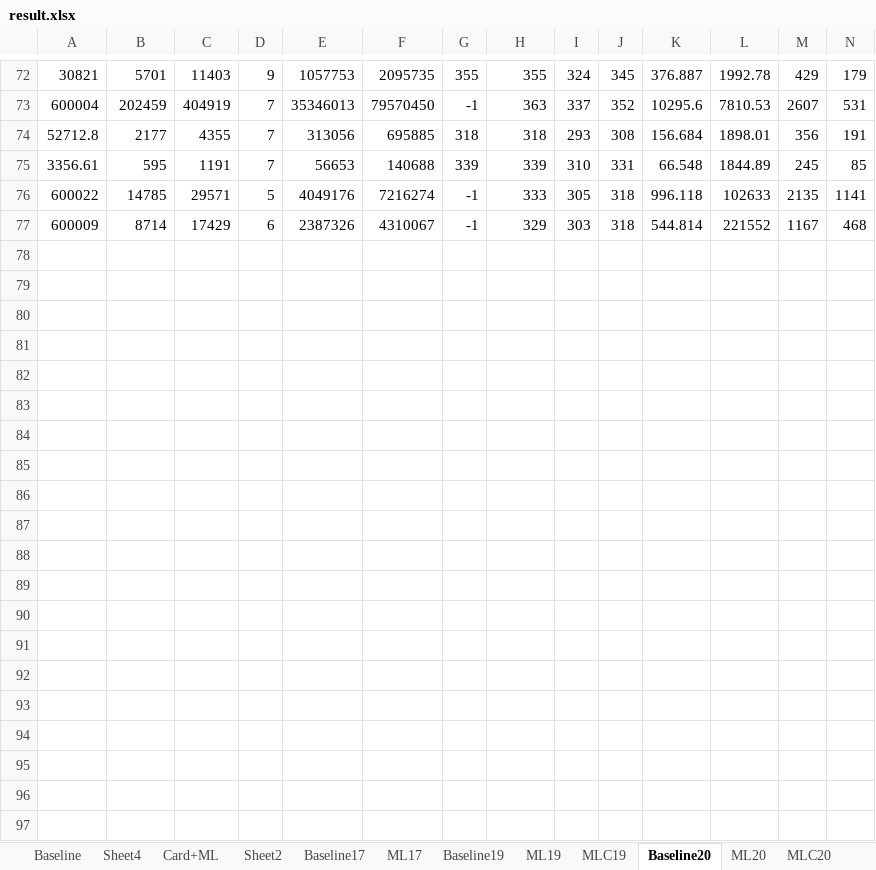
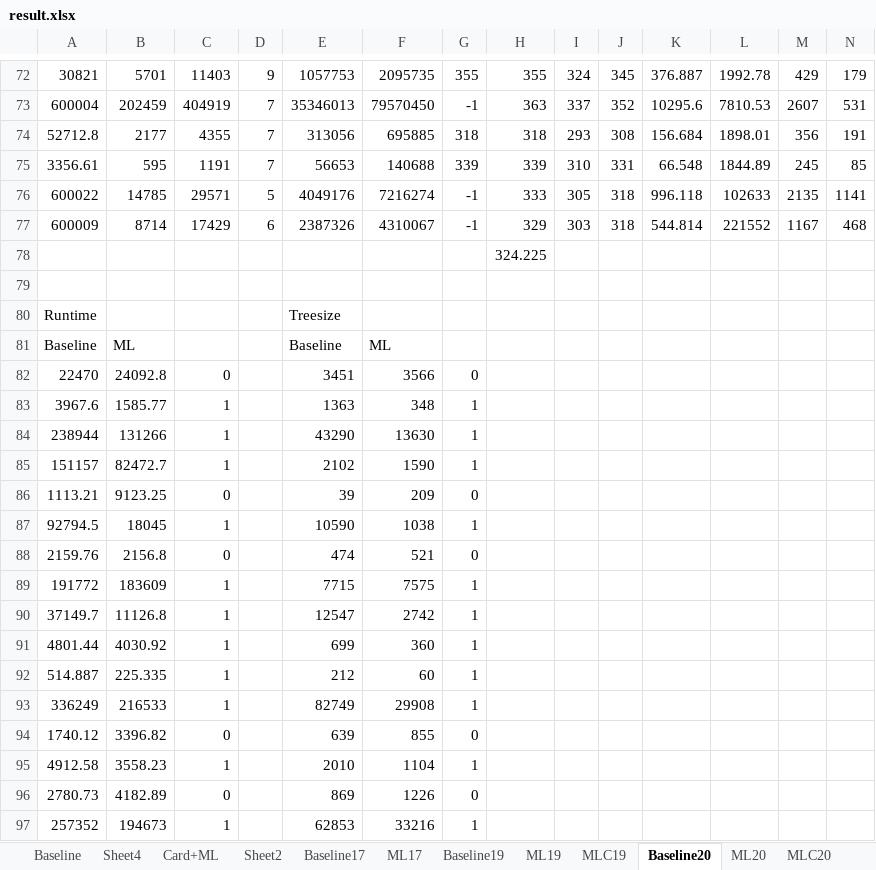
Before and after one commit to hta1996/CBSH2-master, an Excel workbook: featureMax5/model1/result.xlsx, sheet Baseline20, drawn as a sheet; only a part is shown, gaps mark what is left out; values as stored, in another font and other column widths than the file's, no borders; rows hold the shown columns only; the diff covers the shown part only; the diff names each change by its address in the sheet, - before the commit and + after, or states it on an @@ line.

```diff
--- a/featureMax5/model1/result.xlsx (sheet Baseline20)
+++ b/featureMax5/model1/result.xlsx (sheet Baseline20)
+row 78:  |  |  |  |  |  |  | 324.225
+row 79: (empty)
+row 80: Runtime |  |  |  | Treesize
+row 81: Baseline | ML |  |  | Baseline | ML
+row 82: 22470 | 24092.8 | 0 |  | 3451 | 3566 | 0
+row 83: 3967.6 | 1585.77 | 1 |  | 1363 | 348 | 1
+row 84: 238944 | 131266 | 1 |  | 43290 | 13630 | 1
+row 85: 151157 | 82472.7 | 1 |  | 2102 | 1590 | 1
+row 86: 1113.21 | 9123.25 | 0 |  | 39 | 209 | 0
+row 87: 92794.5 | 18045 | 1 |  | 10590 | 1038 | 1
+row 88: 2159.76 | 2156.8 | 0 |  | 474 | 521 | 0
+row 89: 191772 | 183609 | 1 |  | 7715 | 7575 | 1
+row 90: 37149.7 | 11126.8 | 1 |  | 12547 | 2742 | 1
+row 91: 4801.44 | 4030.92 | 1 |  | 699 | 360 | 1
+row 92: 514.887 | 225.335 | 1 |  | 212 | 60 | 1
+row 93: 336249 | 216533 | 1 |  | 82749 | 29908 | 1
+row 94: 1740.12 | 3396.82 | 0 |  | 639 | 855 | 0
+row 95: 4912.58 | 3558.23 | 1 |  | 2010 | 1104 | 1
+row 96: 2780.73 | 4182.89 | 0 |  | 869 | 1226 | 0
+row 97: 257352 | 194673 | 1 |  | 62853 | 33216 | 1
```
Also changed, not shown: 14 added rows elsewhere in this sheet, sheet MLC21, sheet Baseline23, sheet Baseline24, sheet Baeline21, sheet Baseline22, sheet ML23, 9 more sheets, other sheet tabs, large/resultlarge.xlsx, 6 other files.
